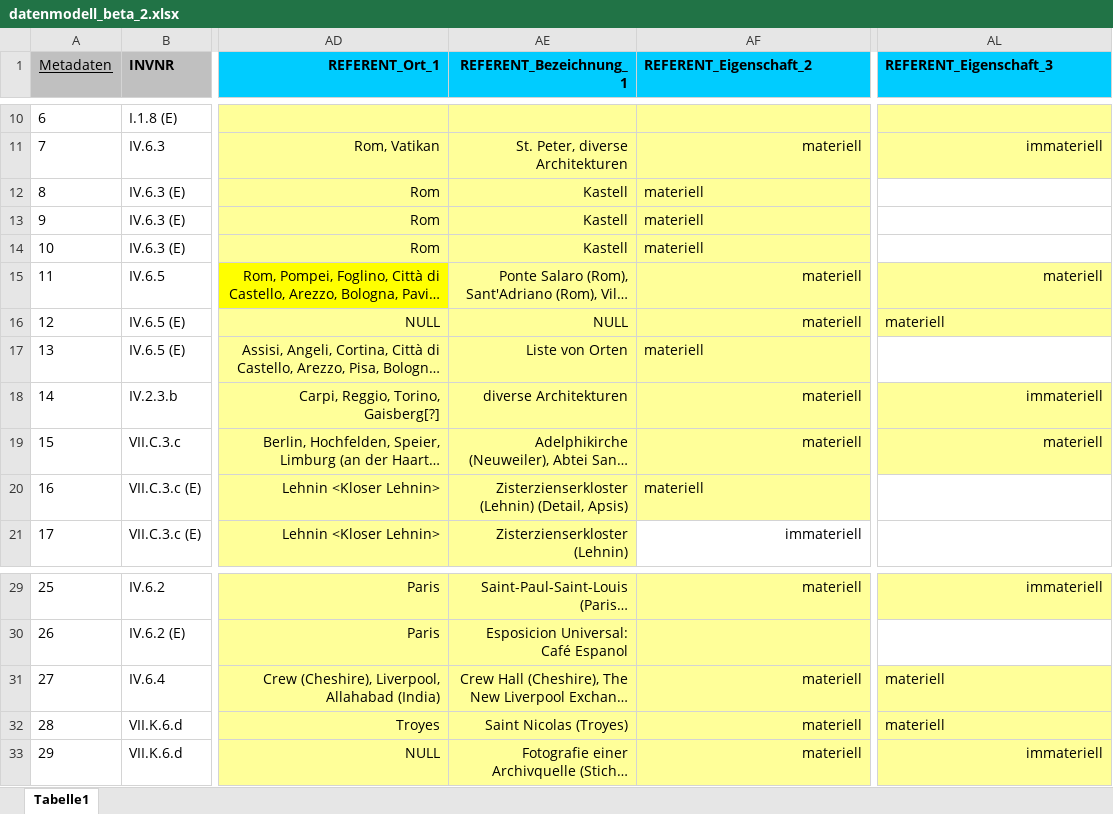
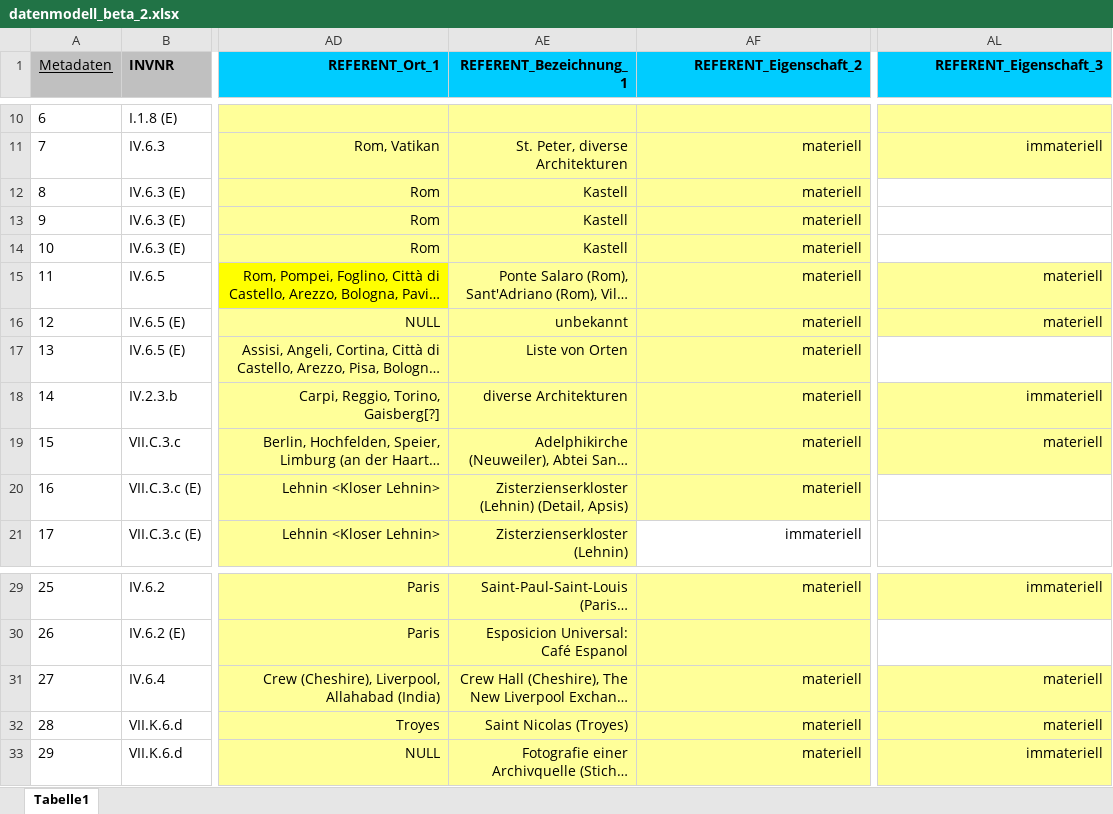
Before and after one commit to acady/geymueller, an Excel workbook: data/christoph/datenmodell_beta_2.xlsx, sheet Tabelle1, drawn as a sheet; only a part is shown, gaps mark what is left out; long unchanged cells end in …; values as stored, in another font and other column widths than the file's, no borders; the diff covers the shown part only; the diff names each change by its address in the sheet, - before the commit and + after, or states it on an @@ line.

```diff
--- a/data/christoph/datenmodell_beta_2.xlsx (sheet Tabelle1)
+++ b/data/christoph/datenmodell_beta_2.xlsx (sheet Tabelle1)
-AF1 alignment: left
+AF1 alignment: right
-AL1 alignment: left
+AL1 alignment: right
-AF12:AF14 alignment: left
+AF12:AF14 alignment: right
-AE16 (REFERENT_Bezeichnung_1): NULL
+AE16 (REFERENT_Bezeichnung_1): unbekannt
-AL16 alignment: left
+AL16 alignment: right
-AF17 alignment: left
+AF17 alignment: right
-AF20 alignment: left
+AF20 alignment: right
-AL31:AL32 alignment: left
+AL31:AL32 alignment: right
```
Also changed, not shown: 14 added rows, 14 removed rows, 8 edited cells and cell formats elsewhere in this sheet, 1 other file.
